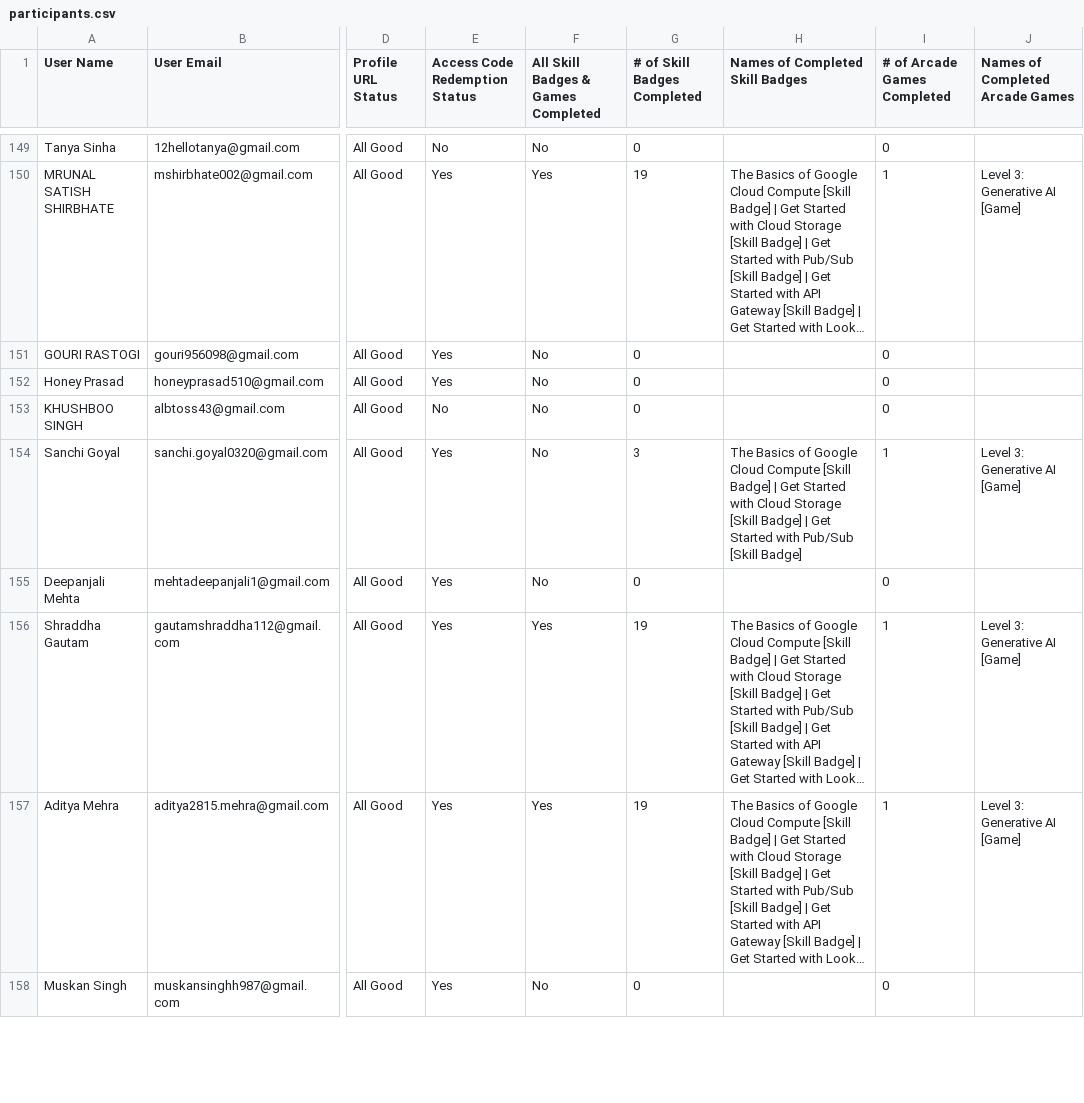
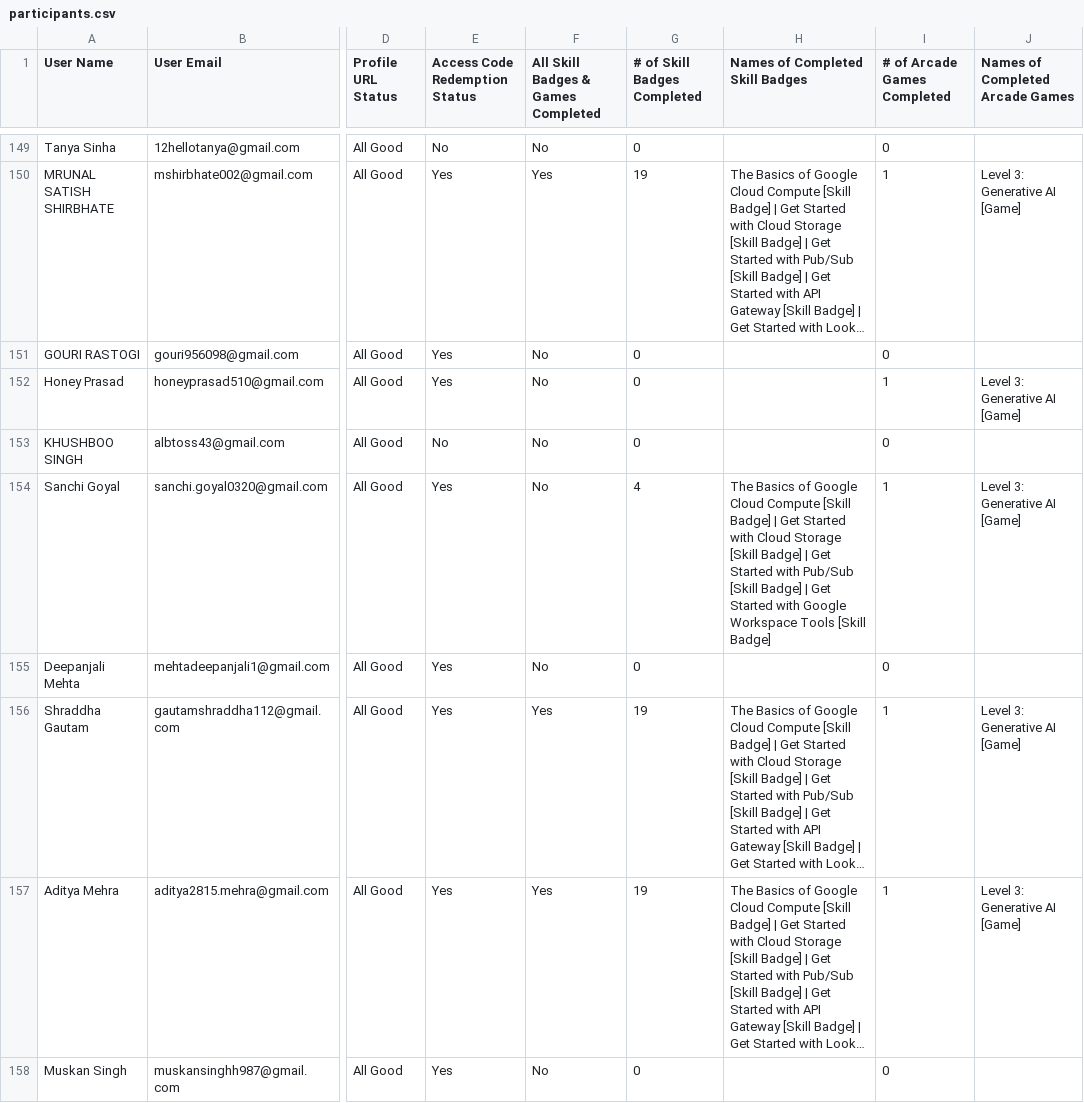
Before and after one commit to ParishiMishra/Cloud-Study-Jams-2025, a CSV file: participants.csv, drawn as a sheet; only a part is shown, gaps mark what is left out; long unchanged cells end in …; the diff covers the shown part only; the diff names each change by its address in the sheet, - before the commit and + after, or states it on an @@ line.

Commit message:
oct17

```diff
--- a/participants.csv
+++ b/participants.csv
-I152 (# of Arcade Games Completed): 0
+I152 (# of Arcade Games Completed): 1
-J152 (Names of Completed Arcade Games): (empty)
+J152 (Names of Completed Arcade Games): Level 3: Generative AI [Game]
-G154 (# of Skill Badges Completed): 3
+G154 (# of Skill Badges Completed): 4
-H154 (Names of Completed Skill Badges): …[Skill Badge]
+H154 (Names of Completed Skill Badges): …[Skill Badge] | Get Started with Google Workspace Tools [Skill Badge]
```
Also changed, not shown: 56 edited cells elsewhere in this file.
